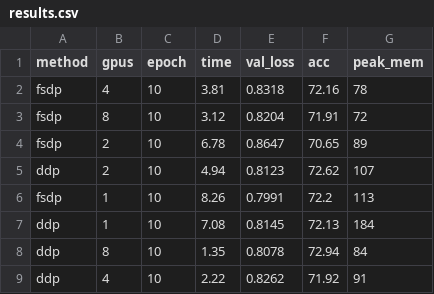
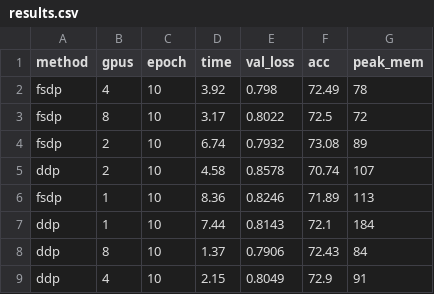
Before and after one commit to mvazcar/pytorch-training-2024, a CSV file: notebooks/distributed/.solution/results.csv, drawn as a sheet.

Commit message:
new results

```diff
--- a/notebooks/distributed/.solution/results.csv
+++ b/notebooks/distributed/.solution/results.csv
@@ -1,9 +1,9 @@
 method,gpus,epoch,time,val_loss,acc,peak_mem
-fsdp,4,10,3.81,0.8318,72.16,78
-fsdp,8,10,3.12,0.8204,71.91,72
-fsdp,2,10,6.78,0.8647,70.65,89
-ddp,2,10,4.94,0.8123,72.62,107
-fsdp,1,10,8.26,0.7991,72.2,113
-ddp,1,10,7.08,0.8145,72.13,184
-ddp,8,10,1.35,0.8078,72.94,84
-ddp,4,10,2.22,0.8262,71.92,91
+fsdp,4,10,3.92,0.798,72.49,78
+fsdp,8,10,3.17,0.8022,72.5,72
+fsdp,2,10,6.74,0.7932,73.08,89
+ddp,2,10,4.58,0.8578,70.74,107
+fsdp,1,10,8.36,0.8246,71.89,113
+ddp,1,10,7.44,0.8143,72.1,184
+ddp,8,10,1.37,0.7906,72.43,84
+ddp,4,10,2.15,0.8049,72.9,91
```
Also changed, not shown: 3 other files.
